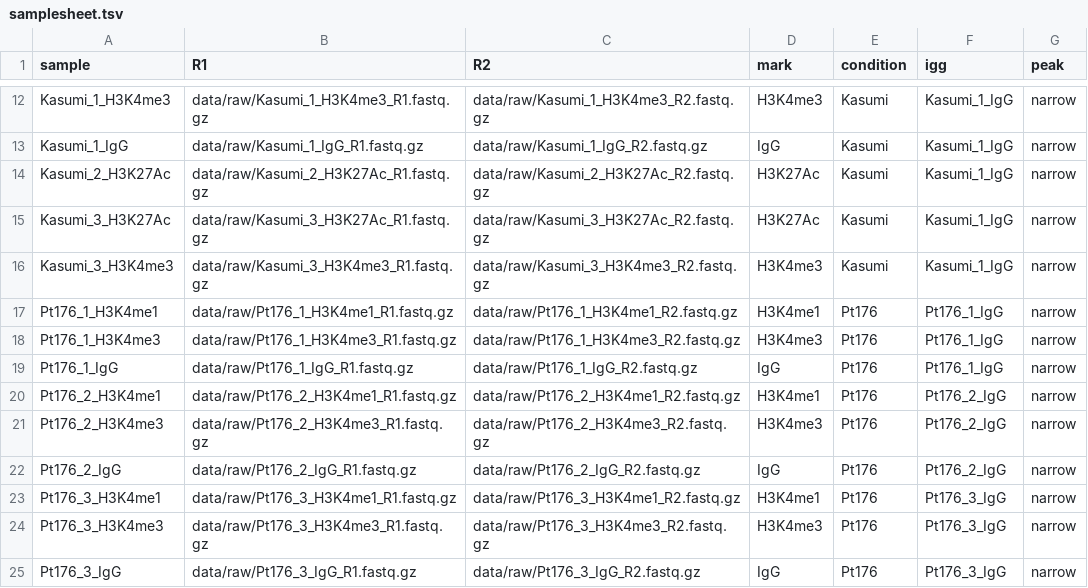
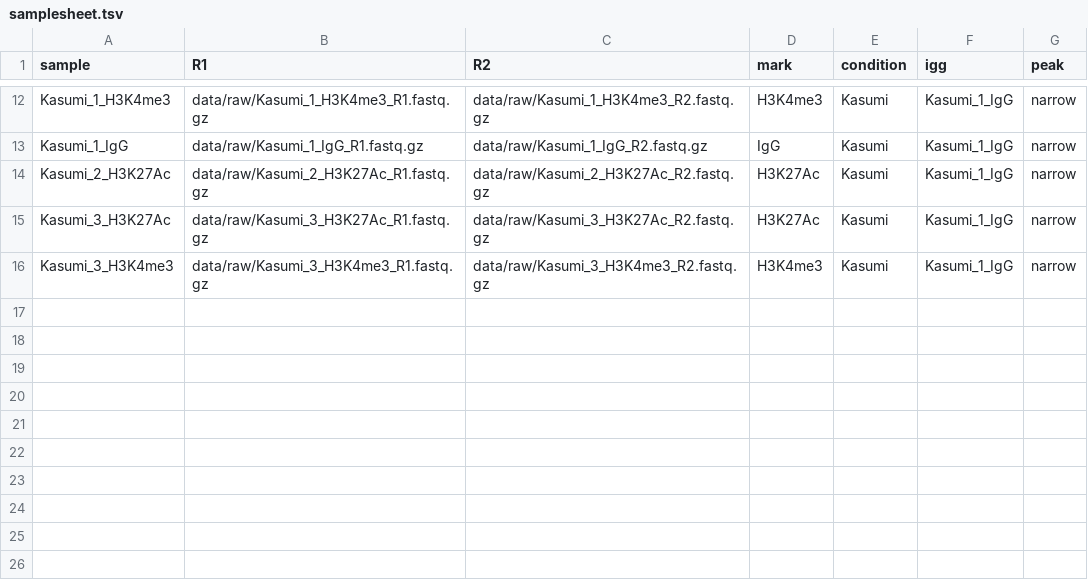
Before and after one commit to maxsonBraunLab/gopeaks-compare, a TSV file: samplesheet.tsv, drawn as a sheet; only a part is shown, gaps mark what is left out; the diff names each change by its address in the sheet, - before the commit and + after, or states it on an @@ line.

Commit message:
try keeping all duplicates. updated data_download.sh

```diff
--- a/samplesheet.tsv
+++ b/samplesheet.tsv
-row 17: Pt176_1_H3K4me1 | data/raw/Pt176_1_H3K4me1_R1.fastq.gz | data/raw/Pt176_1_H3K4me1_R2.fastq.gz | H3K4me1 | Pt176 | Pt176_1_IgG | narrow
-row 18: Pt176_1_H3K4me3 | data/raw/Pt176_1_H3K4me3_R1.fastq.gz | data/raw/Pt176_1_H3K4me3_R2.fastq.gz | H3K4me3 | Pt176 | Pt176_1_IgG | narrow
-row 19: Pt176_1_IgG | data/raw/Pt176_1_IgG_R1.fastq.gz | data/raw/Pt176_1_IgG_R2.fastq.gz | IgG | Pt176 | Pt176_1_IgG | narrow
-row 20: Pt176_2_H3K4me1 | data/raw/Pt176_2_H3K4me1_R1.fastq.gz | data/raw/Pt176_2_H3K4me1_R2.fastq.gz | H3K4me1 | Pt176 | Pt176_2_IgG | narrow
-row 21: Pt176_2_H3K4me3 | data/raw/Pt176_2_H3K4me3_R1.fastq.gz | data/raw/Pt176_2_H3K4me3_R2.fastq.gz | H3K4me3 | Pt176 | Pt176_2_IgG | narrow
-row 22: Pt176_2_IgG | data/raw/Pt176_2_IgG_R1.fastq.gz | data/raw/Pt176_2_IgG_R2.fastq.gz | IgG | Pt176 | Pt176_2_IgG | narrow
-row 23: Pt176_3_H3K4me1 | data/raw/Pt176_3_H3K4me1_R1.fastq.gz | data/raw/Pt176_3_H3K4me1_R2.fastq.gz | H3K4me1 | Pt176 | Pt176_3_IgG | narrow
-row 24: Pt176_3_H3K4me3 | data/raw/Pt176_3_H3K4me3_R1.fastq.gz | data/raw/Pt176_3_H3K4me3_R2.fastq.gz | H3K4me3 | Pt176 | Pt176_3_IgG | narrow
-row 25: Pt176_3_IgG | data/raw/Pt176_3_IgG_R1.fastq.gz | data/raw/Pt176_3_IgG_R2.fastq.gz | IgG | Pt176 | Pt176_3_IgG | narrow
```
Also changed, not shown: 3 other files.
